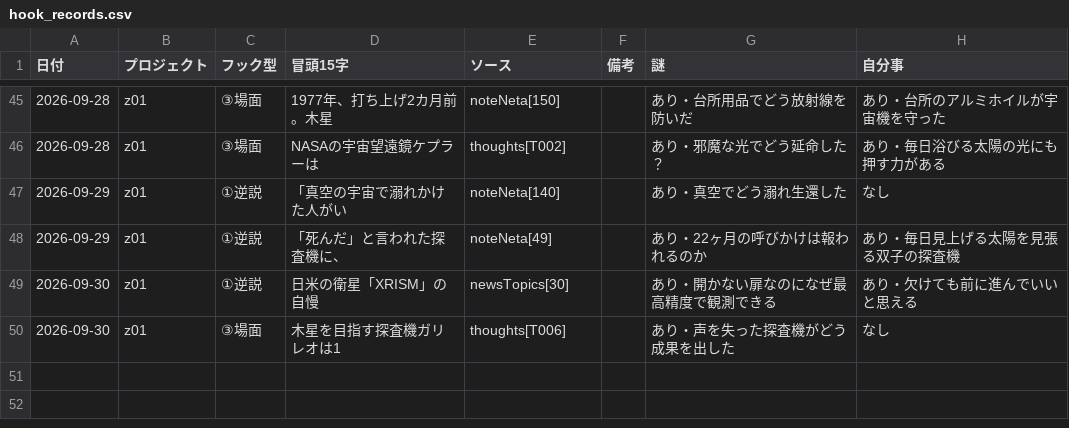
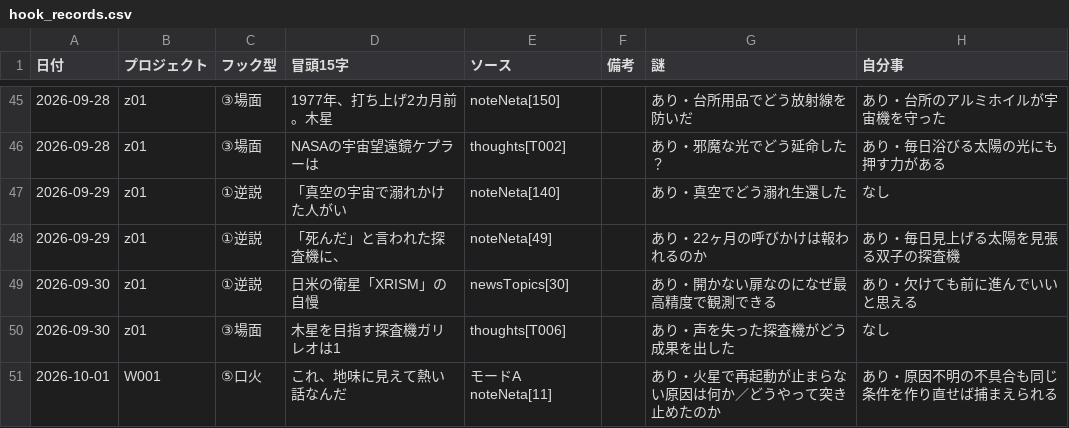
Before and after one commit to useakat/xClaude, a CSV file: logs/hook_records.csv, drawn as a sheet; only a part is shown, gaps mark what is left out; the diff names each change by its address in the sheet, - before the commit and + after, or states it on an @@ line.

```diff
--- a/logs/hook_records.csv
+++ b/logs/hook_records.csv
+row 51: 2026-10-01 | W001 | ⑤口火 | これ、地味に見えて熱い話なんだ | モードA noteNeta[11] |  | あり・火星で再起動が止まらない原因は何か／どうやって突き止めたのか | あり・原因不明の不具合も同じ条件を作り直せば捕まえられる
```
Also changed, not shown: 14 other files.
